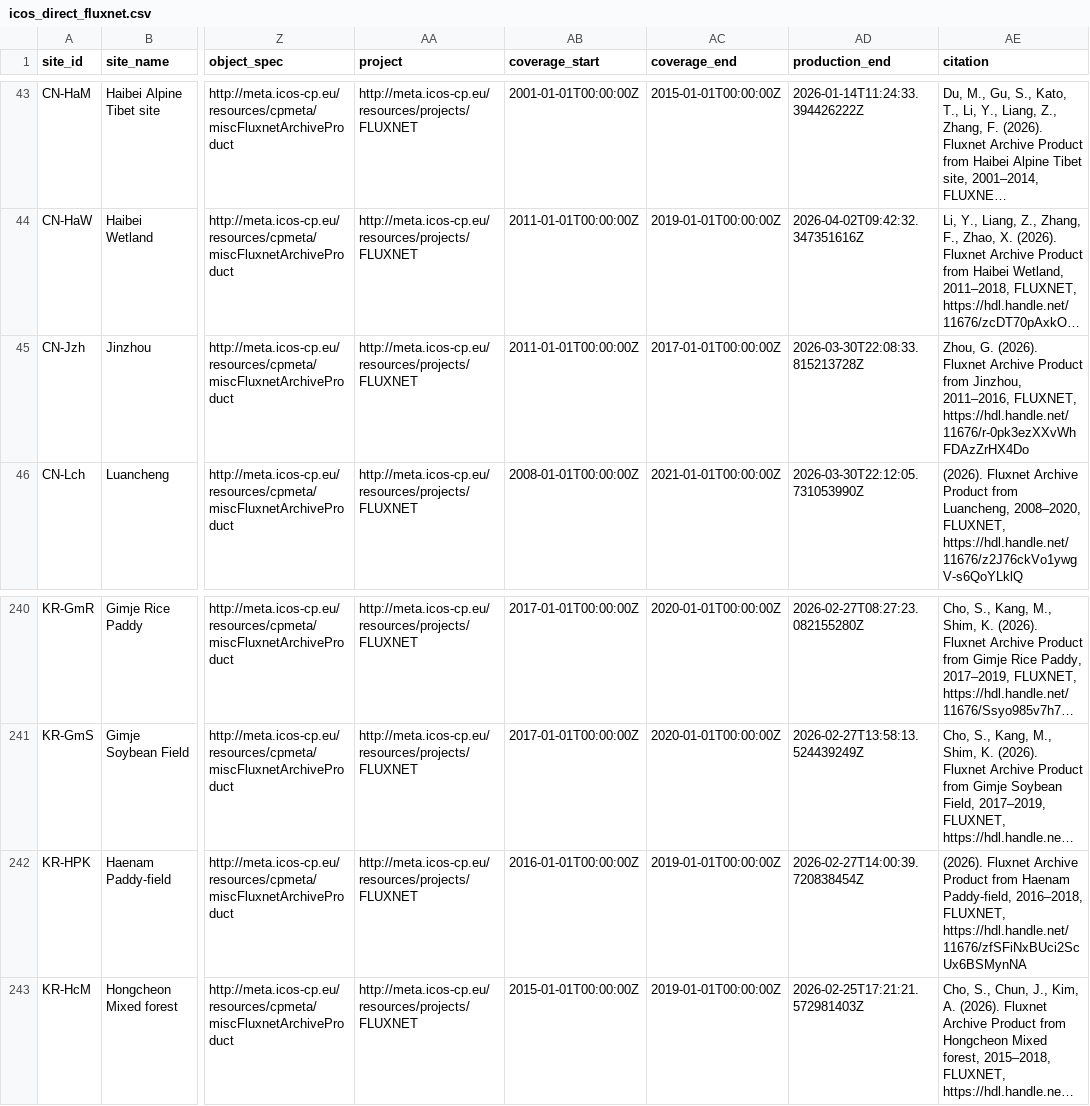
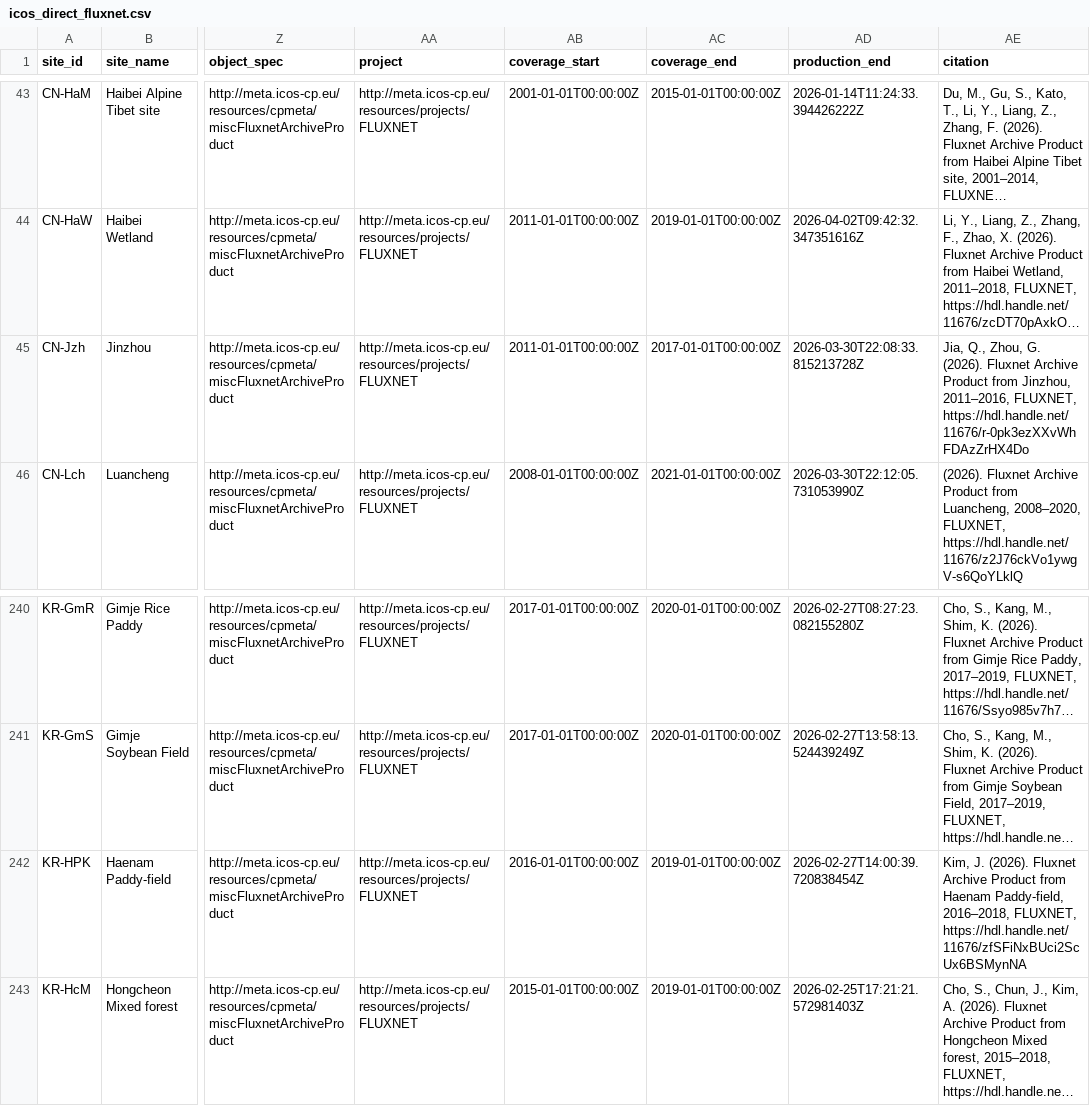
Before and after one commit to trevorkeenan/trevorkeenan.github.io, a CSV file: assets/icos_direct_fluxnet.csv, drawn as a sheet; only a part is shown, gaps mark what is left out; long unchanged cells end in …; the diff covers the shown part only; the diff names each change by its address in the sheet, - before the commit and + after, or states it on an @@ line.

```diff
--- a/assets/icos_direct_fluxnet.csv
+++ b/assets/icos_direct_fluxnet.csv
-AE45 (citation): Zhou, G.…
+AE45 (citation): Jia, Q., Zhou, G.…
-AE242 (citation): (2026). Fluxnet…
+AE242 (citation): Kim, J. (2026). Fluxnet…
```
Also changed, not shown: 10 edited cells elsewhere in this file, assets/efd_curated_sites_snapshot.csv, 5 other files.
